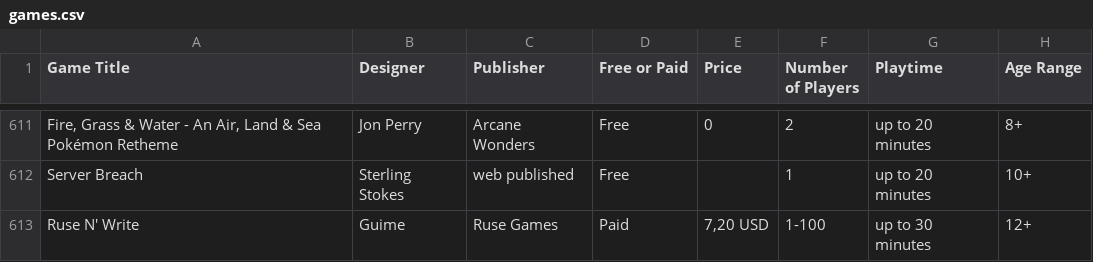
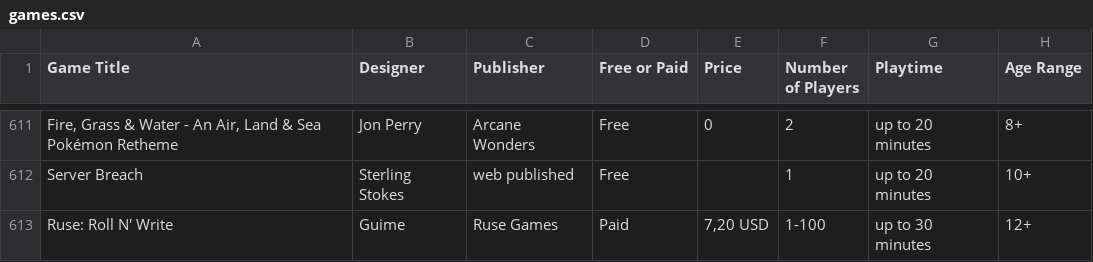
Before and after one commit to mgonzalvez/pnpfinder-lite, a CSV file: data/games.csv, drawn as a sheet; only a part is shown, gaps mark what is left out; the diff names each change by its address in the sheet, - before the commit and + after, or states it on an @@ line.

Commit message:
chore: sync games.csv from Google Sheets (normalized from SHEET headers)

```diff
--- a/data/games.csv
+++ b/data/games.csv
-A613 (Game Title): Ruse N' Write
+A613 (Game Title): Ruse: Roll N' Write
```
